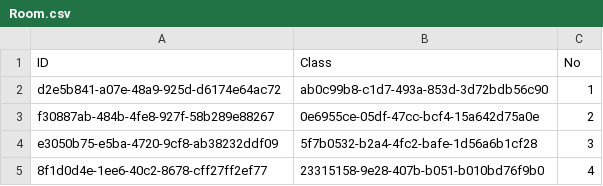
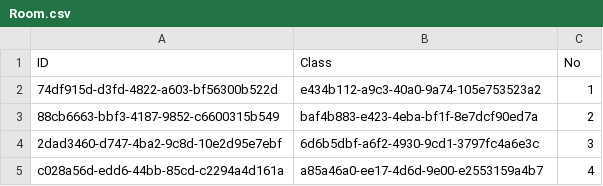
Before and after one commit to NinhGiang/SE1401-PRN292, a CSV file: LAB1/DataGeneration/Room.csv, drawn as a sheet.

```diff
--- a/LAB1/DataGeneration/Room.csv
+++ b/LAB1/DataGeneration/Room.csv
@@ -1,5 +1,5 @@
 ID, Class, No
-d2e5b841-a07e-48a9-925d-d6174e64ac72, ab0c99b8-c1d7-493a-853d-3d72bdb56c90, 1
-f30887ab-484b-4fe8-927f-58b289e88267, 0e6955ce-05df-47cc-bcf4-15a642d75a0e, 2
-e3050b75-e5ba-4720-9cf8-ab38232ddf09, 5f7b0532-b2a4-4fc2-bafe-1d56a6b1cf28, 3
-8f1d0d4e-1ee6-40c2-8678-cff27ff2ef77, 23315158-9e28-407b-b051-b010bd76f9b0, 4
+74df915d-d3fd-4822-a603-bf56300b522d, e434b112-a9c3-40a0-9a74-105e753523a2, 1
+88cb6663-bbf3-4187-9852-c6600315b549, baf4b883-e423-4eba-bf1f-8e7dcf90ed7a, 2
+2dad3460-d747-4ba2-9c8d-10e2d95e7ebf, 6d6b5dbf-a6f2-4930-9cd1-3797fc4a6e3c, 3
+c028a56d-edd6-44bb-85cd-c2294a4d161a, a85a46a0-ee17-4d6d-9e00-e2553159a4b7, 4
```
Also changed, not shown: LAB1/DataGeneration/Class.csv, LAB1/DataGeneration/FPT大学.csv, 3 other files.
